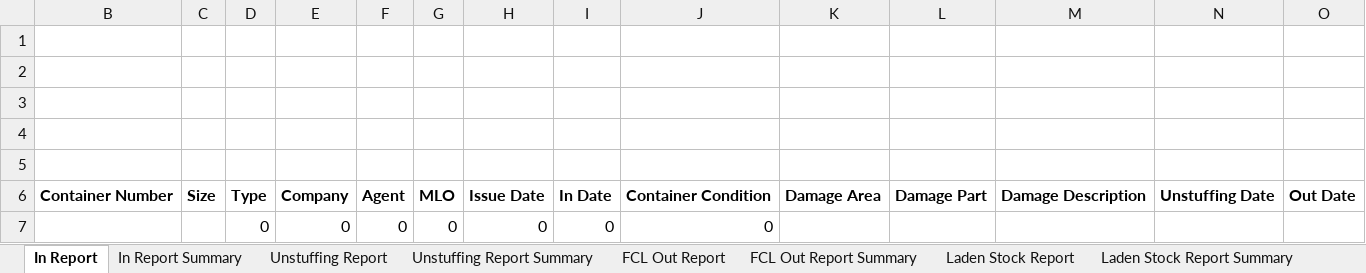
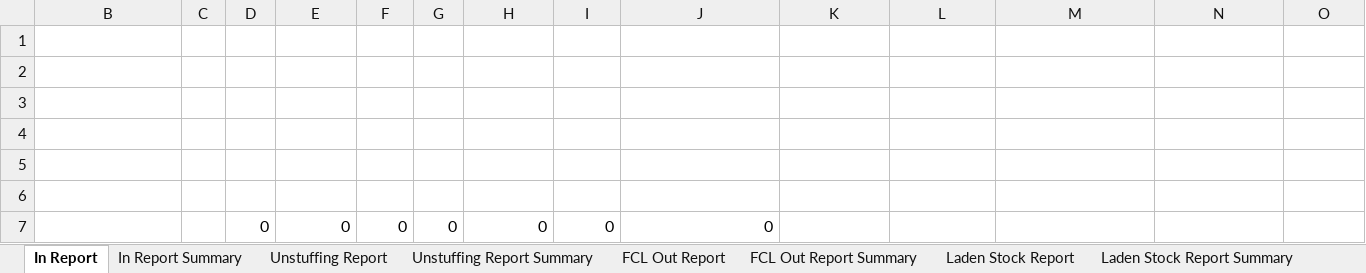
Before and after one commit to rufaruqui/sodms-mailer, an Excel workbook: reports/_CMC_SUMMIT ALLIANCE PORT LIMITED_import_container_report_2018-10-08_21_.xlsx, sheet In Report, drawn as a sheet; only a part is shown; values as stored, in another font and other column widths than the file's, no borders; removed rows and columns are numbered as before the commit, all else as after; rows hold the shown columns only; the diff names each change by its address in the sheet, - before the commit and + after, or states it on an @@ line.

```diff
--- a/reports/_CMC_SUMMIT ALLIANCE PORT LIMITED_import_container_report_2018-10-08_21_.xlsx (sheet In Report)
+++ b/reports/_CMC_SUMMIT ALLIANCE PORT LIMITED_import_container_report_2018-10-08_21_.xlsx (sheet In Report)
-row 6: Container Number | Size | Type | Company | Agent | MLO | Issue Date | In Date | Container Condition | Damage Area | Damage Part | Damage Description | Unstuffing Date | Out Date
+row 6: (empty)
```
Also changed, not shown: sheet In Report Summary, sheet Issue Balance Report Summary, sheet Laden Stock Report Summary, sheet FCL Out Report Summary, sheet Unstuffing Report Summary, sheet Unstuffing Report, 3 more sheets, hidden cells, reports/_ANG_SUMMIT ALLIANCE PORT LIMITED_import_container_report_2018-10-08_14_.xlsx, reports/_COSCO AGENT_SUMMIT ALLIANCE PORT LIMITED_import_container_report_2018-10-08_25_.xlsx, 21 other files.
